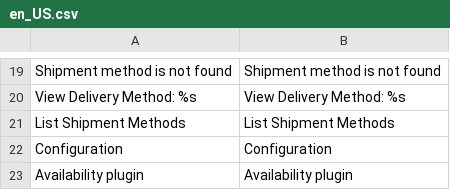
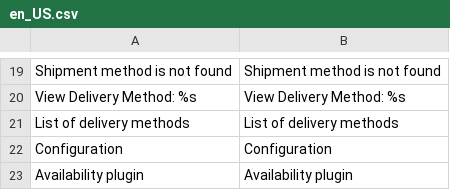
Before and after one commit to spryker/shipment-gui, a CSV file: data/translation/Zed/en_US.csv, drawn as a sheet; only a part is shown, gaps mark what is left out; removed rows and columns are numbered as before the commit, all else as after; the diff names each change by its address in the sheet, - before the commit and + after, or states it on an @@ line.

```diff
--- a/data/translation/Zed/en_US.csv
+++ b/data/translation/Zed/en_US.csv
-row 21: List Shipment Methods | List Shipment Methods
+row 21: List of delivery methods | List of delivery methods
```
Also changed, not shown: 3 other files.
